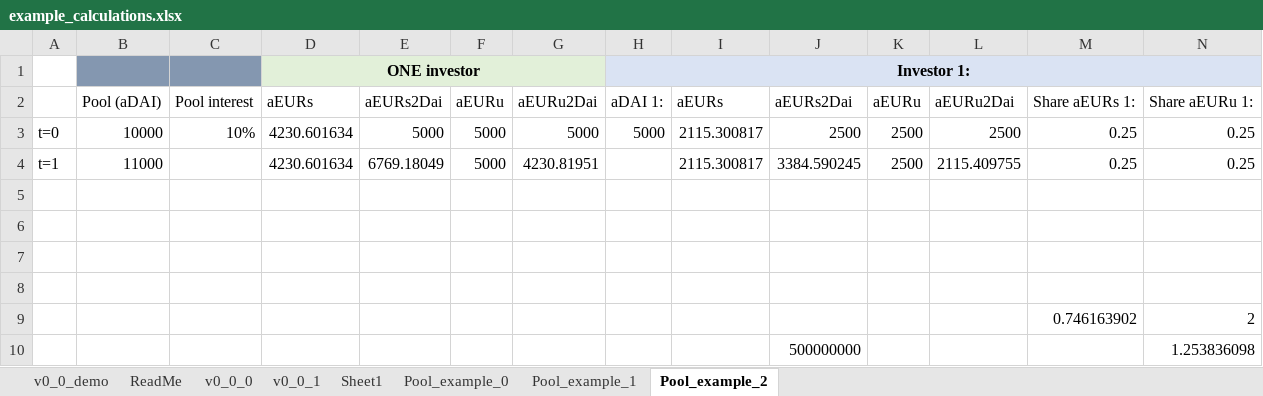
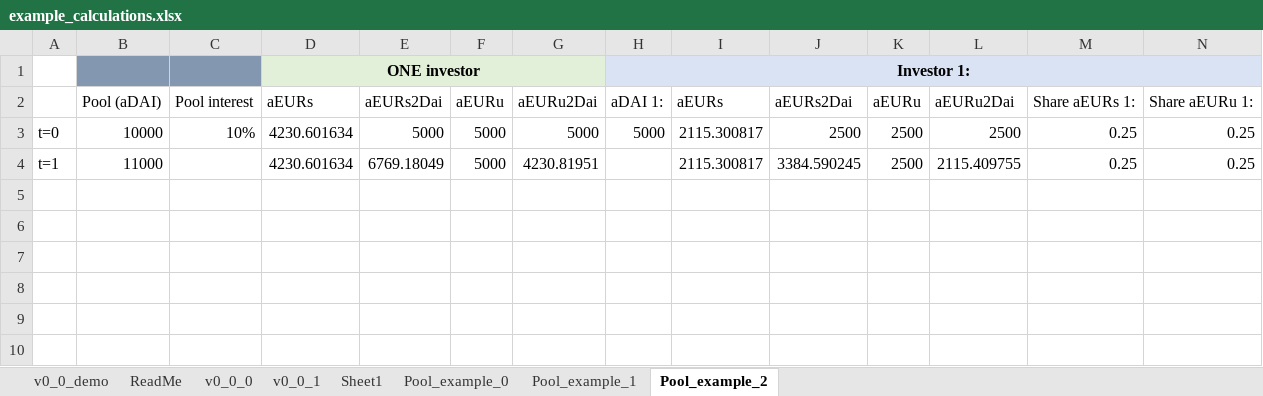
Before and after one commit to markus0x1/Dollar_Hedge, an Excel workbook: other/example_calculations.xlsx, sheet Pool_example_2, drawn as a sheet; only a part is shown; values as stored, in another font and other column widths than the file's, no borders; rows hold the shown columns only; the diff names each change by its address in the sheet, - before the commit and + after, or states it on an @@ line.

```diff
--- a/other/example_calculations.xlsx (sheet Pool_example_2)
+++ b/other/example_calculations.xlsx (sheet Pool_example_2)
-row 5: (empty)
-row 6: (empty)
-row 7: (empty)
-row 8: (empty)
-row 9:  |  |  |  |  |  |  |  |  |  |  |  | 0.746163902 | 2
-row 10:  |  |  |  |  |  |  |  |  | 500000000 |  |  |  | 1.253836098
```
Also changed, not shown: sheet v0_0_0, 4 other files.
